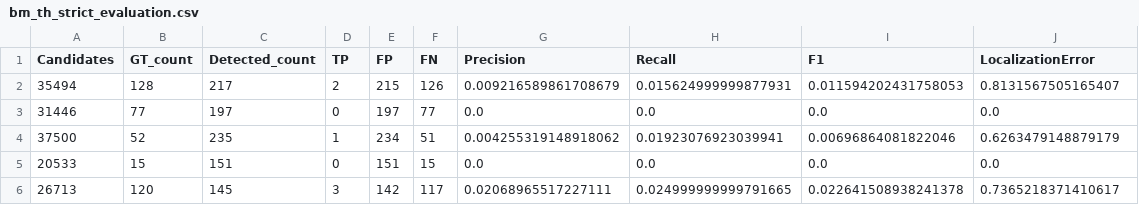
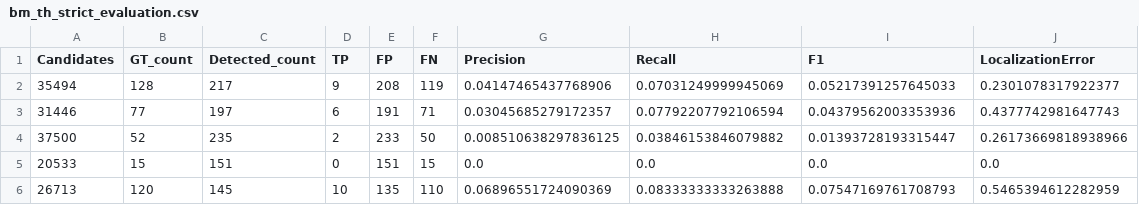
Before and after one commit to Vovsanka/LineSegmentation, a CSV file: experiments-python/wireframe-analysis-quality/bm_th_strict_evaluation.csv, drawn as a sheet; only a part is shown; the diff covers the shown part only.

```diff
--- a/experiments-python/wireframe-analysis-quality/bm_th_strict_evaluation.csv
+++ b/experiments-python/wireframe-analysis-quality/bm_th_strict_evaluation.csv
@@ -1,6 +1,6 @@
 Candidates,GT_count,Detected_count,TP,FP,FN,Precision,Recall,F1,LocalizationError
-35494,128,217,2,215,126,0.009216589861708679,0.015624999999877931,0.011594202431758053,0.8131567505165407
-31446,77,197,0,197,77,0.0,0.0,0.0,0.0
-37500,52,235,1,234,51,0.004255319148918062,0.01923076923039941,0.00696864081822046,0.6263479148879179
+35494,128,217,9,208,119,0.04147465437768906,0.07031249999945069,0.05217391257645033,0.2301078317922377
+31446,77,197,6,191,71,0.03045685279172357,0.07792207792106594,0.04379562003353936,0.4377742981647743
+37500,52,235,2,233,50,0.008510638297836125,0.03846153846079882,0.01393728193315447,0.26173669818938966
 20533,15,151,0,151,15,0.0,0.0,0.0,0.0
-26713,120,145,3,142,117,0.02068965517227111,0.024999999999791665,0.022641508938241378,0.7365218371410617
+26713,120,145,10,135,110,0.06896551724090369,0.08333333333263888,0.07547169761708793,0.5465394612282959
```
Also changed, not shown: 46 edited cells elsewhere in this file, experiments-python/wireframe-analysis-quality/bm_it_strict_evaluation.csv, experiments-python/wireframe-analysis-quality/bm_th_moderate_evaluation.csv, 14 other files.
